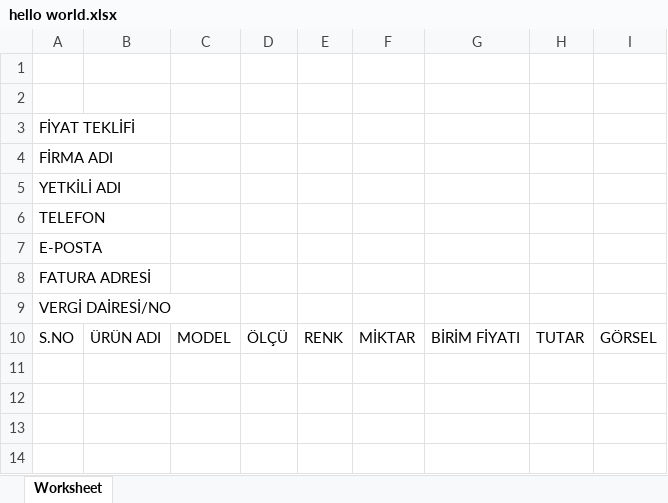
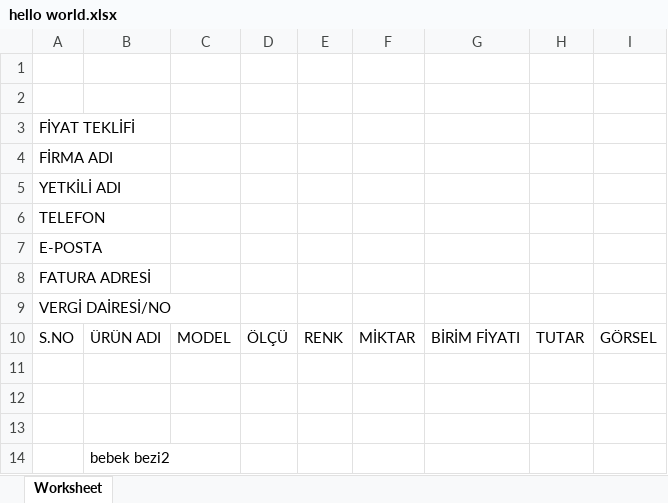
Before and after one commit to mahmutsalman/FormToExcelPHP, an Excel workbook: hello world.xlsx, sheet Worksheet, drawn as a sheet; values as stored, in another font and other column widths than the file's, no borders; the diff names each change by its address in the sheet, - before the commit and + after, or states it on an @@ line.

Commit message:
add query,needs table design,0

```diff
--- a/hello world.xlsx (sheet Worksheet)
+++ b/hello world.xlsx (sheet Worksheet)
+row 11: (empty)
+row 12: (empty)
+row 13: (empty)
+row 14:  | bebek bezi2
```
Also changed, not shown: 1 other file.
